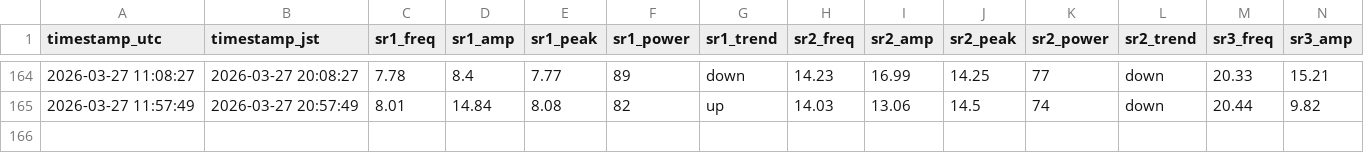
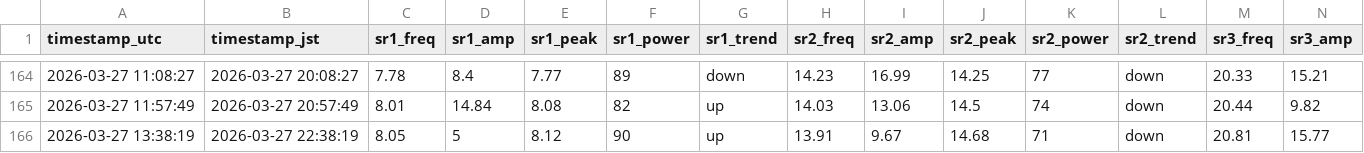
Before and after one commit to mitsulow/schumann-monitor, a CSV file: data/schumann_log.csv, drawn as a sheet; only a part is shown, gaps mark what is left out; rows hold the shown columns only; the diff names each change by its address in the sheet, - before the commit and + after, or states it on an @@ line.

Commit message:
📡 2026-03-27 13:38 UTC

```diff
--- a/data/schumann_log.csv
+++ b/data/schumann_log.csv
+row 166: 2026-03-27 13:38:19 | 2026-03-27 22:38:19 | 8.05 | 5 | 8.12 | 90 | up | 13.91 | 9.67 | 14.68 | 71 | down | 20.81 | 15.77
```
